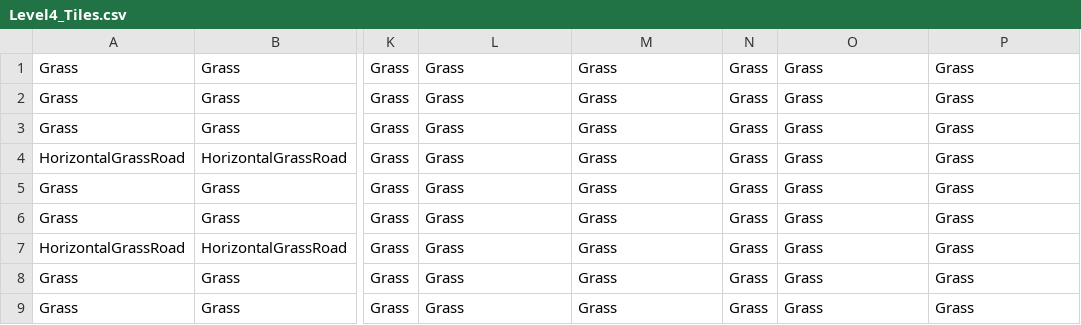
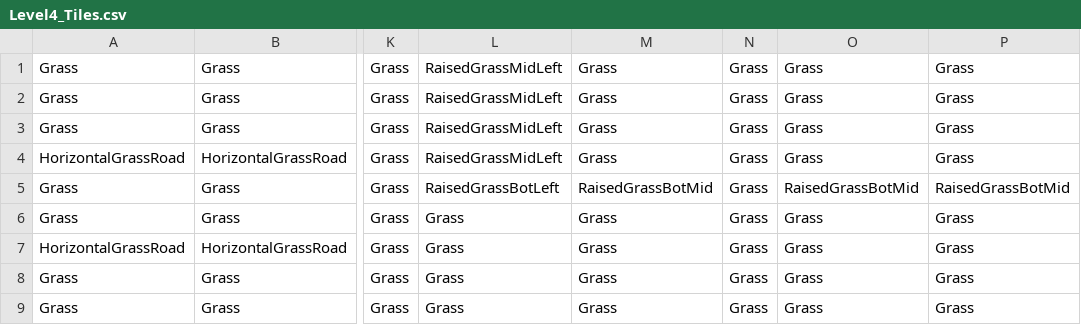
Before and after one commit to SauravPoudyel/CSE3902-G3Repo-2025, a CSV file: Sprint0/Data/Level4_Tiles.csv, drawn as a sheet; only a part is shown, gaps mark what is left out; the diff names each change by its address in the sheet, - before the commit and + after, or states it on an @@ line.

```diff
--- a/Sprint0/Data/Level4_Tiles.csv
+++ b/Sprint0/Data/Level4_Tiles.csv
-L1:L4: Grass
+L1:L4: RaisedGrassMidLeft
-L5: Grass
+L5: RaisedGrassBotLeft
-M5: Grass
+M5: RaisedGrassBotMid
-O5: Grass
+O5: RaisedGrassBotMid
-P5: Grass
+P5: RaisedGrassBotMid
```
Also changed, not shown: Sprint0/Data/Level2_Entities.csv, Sprint0/Data/Level4_Entities.csv, 3 other files.
